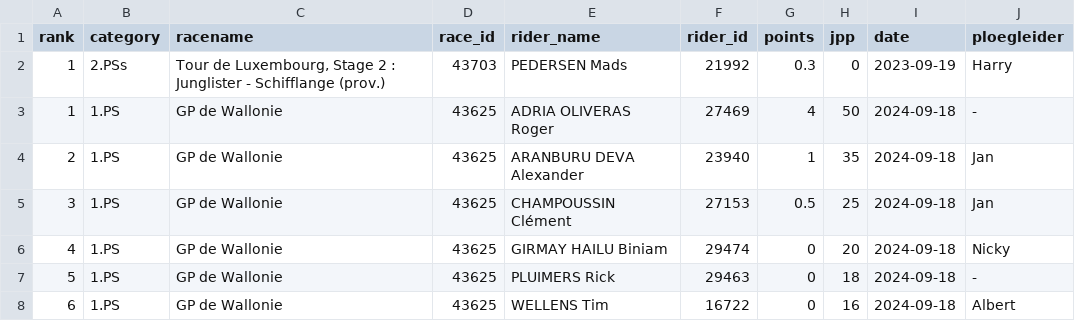
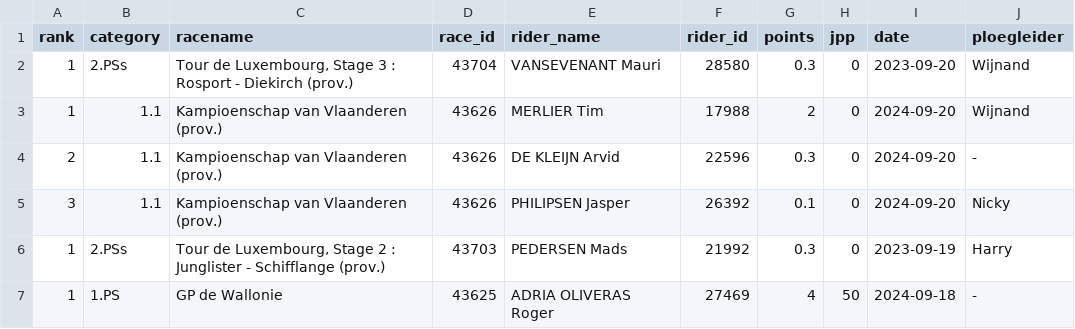
Before and after one commit to wijnandb/wielerspel2023, a CSV file: _data/results_with_points.csv, drawn as a sheet; only a part is shown; the shorter side is filled out with more unchanged rows; the diff names each change by its address in the sheet, - before the commit and + after, or states it on an @@ line.

Commit message:
Points processed at 2024-09-20T17:08:39

```diff
--- a/_data/results_with_points.csv
+++ b/_data/results_with_points.csv
+row 2: 1 | 2.PSs | Tour de Luxembourg, Stage 3 : Rosport - Diekirch (prov.) | 43704 | VANSEVENANT Mauri | 28580 | 0.3 | 0 | 2023-09-20 | Wijnand
+row 3: 1 | 1.1 | Kampioenschap van Vlaanderen (prov.) | 43626 | MERLIER Tim | 17988 | 2 | 0 | 2024-09-20 | Wijnand
+row 4: 2 | 1.1 | Kampioenschap van Vlaanderen (prov.) | 43626 | DE KLEIJN Arvid | 22596 | 0.3 | 0 | 2024-09-20 | -
+row 5: 3 | 1.1 | Kampioenschap van Vlaanderen (prov.) | 43626 | PHILIPSEN Jasper | 26392 | 0.1 | 0 | 2024-09-20 | Nicky
```
Also changed, not shown: _data/latest_results_with_points.csv, _data/ploegleiders/nicky.csv, 6 other files.
